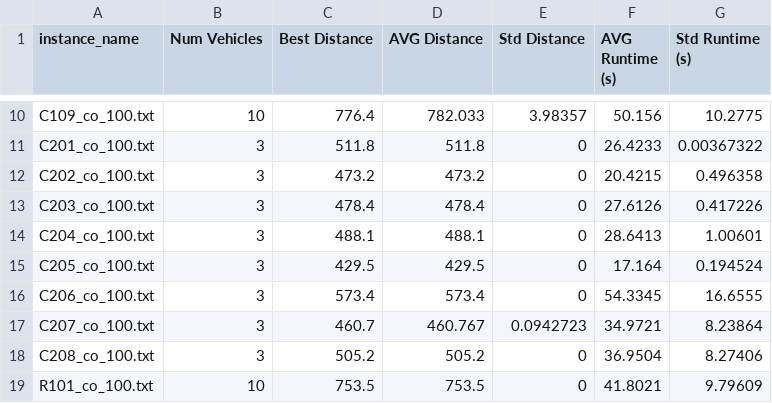
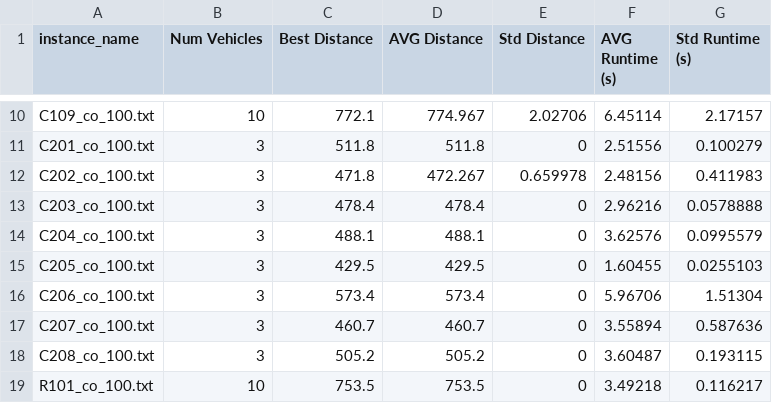
Before and after one commit to congnghip/routing-PL, a CSV file: src/output/solutions/large_gpu_ig.csv, drawn as a sheet; only a part is shown, gaps mark what is left out; the diff covers the shown part only; the diff names each change by its address in the sheet, - before the commit and + after, or states it on an @@ line.

```diff
--- a/src/output/solutions/large_gpu_ig.csv
+++ b/src/output/solutions/large_gpu_ig.csv
-C10 (Best Distance): 776.4
+C10 (Best Distance): 772.1
-D10 (AVG Distance): 782.033
+D10 (AVG Distance): 774.967
-E10 (Std Distance): 3.98357
+E10 (Std Distance): 2.02706
-F10 (AVG Runtime (s)): 50.156
+F10 (AVG Runtime (s)): 6.45114
-G10 (Std Runtime (s)): 10.2775
+G10 (Std Runtime (s)): 2.17157
-F11 (AVG Runtime (s)): 26.4233
+F11 (AVG Runtime (s)): 2.51556
-G11 (Std Runtime (s)): 0.00367322
+G11 (Std Runtime (s)): 0.100279
-C12 (Best Distance): 473.2
+C12 (Best Distance): 471.8
-D12 (AVG Distance): 473.2
+D12 (AVG Distance): 472.267
-E12 (Std Distance): 0
+E12 (Std Distance): 0.659978
-F12 (AVG Runtime (s)): 20.4215
+F12 (AVG Runtime (s)): 2.48156
-G12 (Std Runtime (s)): 0.496358
+G12 (Std Runtime (s)): 0.411983
-F13 (AVG Runtime (s)): 27.6126
+F13 (AVG Runtime (s)): 2.96216
-G13 (Std Runtime (s)): 0.417226
+G13 (Std Runtime (s)): 0.0578888
-F14 (AVG Runtime (s)): 28.6413
+F14 (AVG Runtime (s)): 3.62576
-G14 (Std Runtime (s)): 1.00601
+G14 (Std Runtime (s)): 0.0995579
-F15 (AVG Runtime (s)): 17.164
+F15 (AVG Runtime (s)): 1.60455
-G15 (Std Runtime (s)): 0.194524
+G15 (Std Runtime (s)): 0.0255103
-F16 (AVG Runtime (s)): 54.3345
+F16 (AVG Runtime (s)): 5.96706
-G16 (Std Runtime (s)): 16.6555
+G16 (Std Runtime (s)): 1.51304
-D17 (AVG Distance): 460.767
+D17 (AVG Distance): 460.7
-E17 (Std Distance): 0.0942723
+E17 (Std Distance): 0
-F17 (AVG Runtime (s)): 34.9721
+F17 (AVG Runtime (s)): 3.55894
-G17 (Std Runtime (s)): 8.23864
+G17 (Std Runtime (s)): 0.587636
-F18 (AVG Runtime (s)): 36.9504
+F18 (AVG Runtime (s)): 3.60487
-G18 (Std Runtime (s)): 8.27406
+G18 (Std Runtime (s)): 0.193115
-F19 (AVG Runtime (s)): 41.8021
+F19 (AVG Runtime (s)): 3.49218
-G19 (Std Runtime (s)): 9.79609
+G19 (Std Runtime (s)): 0.116217
```
Also changed, not shown: 142 edited cells elsewhere in this file, src/output/solutions/large_gpu_paco.csv, src/output/solutions/medium_gpu_ig.csv, 10 other files.
